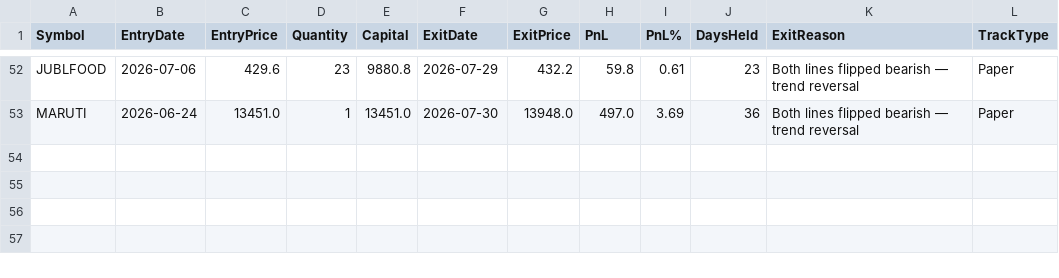
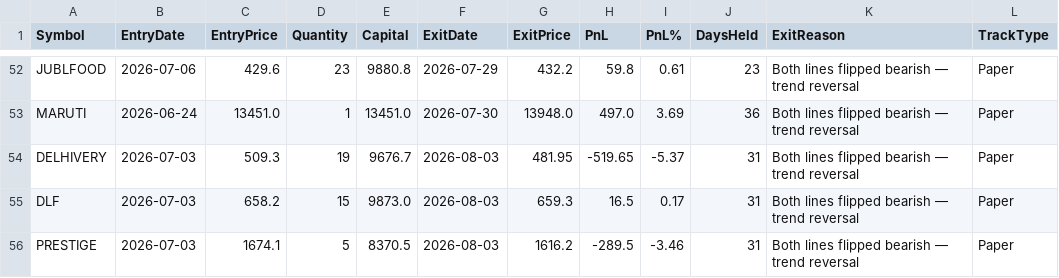
Before and after one commit to finnyrajmann/nse-fno-trend, a CSV file: data/fno_trade_log.csv, drawn as a sheet; only a part is shown, gaps mark what is left out.

Commit message:
Auto-update — 2026-08-03

```diff
--- a/data/fno_trade_log.csv
+++ b/data/fno_trade_log.csv
@@ -53 +53,4 @@ JUBLFOOD,2026-07-06,429.6,23,9880.8,2026-07-29,432.2,59.8,0.61,23,Both lines fli
 MARUTI,2026-06-24,13451.0,1,13451.0,2026-07-30,13948.0,497.0,3.69,36,Both lines flipped bearish — trend reversal,Paper
+DELHIVERY,2026-07-03,509.3,19,9676.7,2026-08-03,481.95,-519.65,-5.37,31,Both lines flipped bearish — trend reversal,Paper
+DLF,2026-07-03,658.2,15,9873.0,2026-08-03,659.3,16.5,0.17,31,Both lines flipped bearish — trend reversal,Paper
+PRESTIGE,2026-07-03,1674.1,5,8370.5,2026-08-03,1616.2,-289.5,-3.46,31,Both lines flipped bearish — trend reversal,Paper
```
